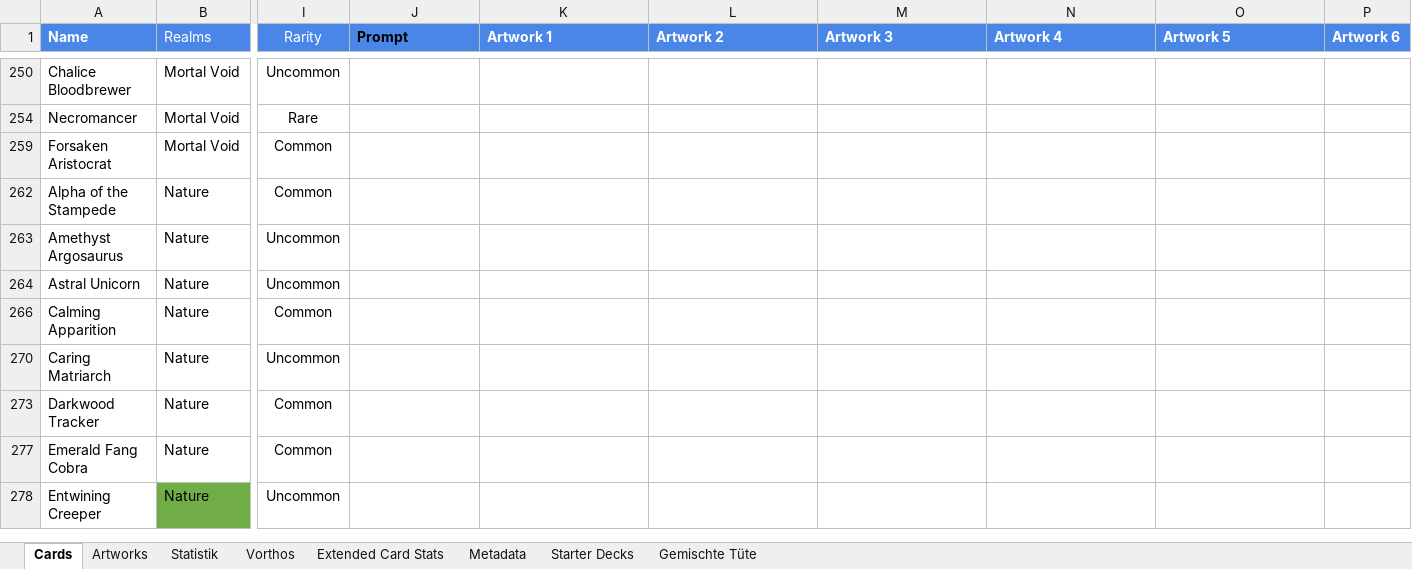
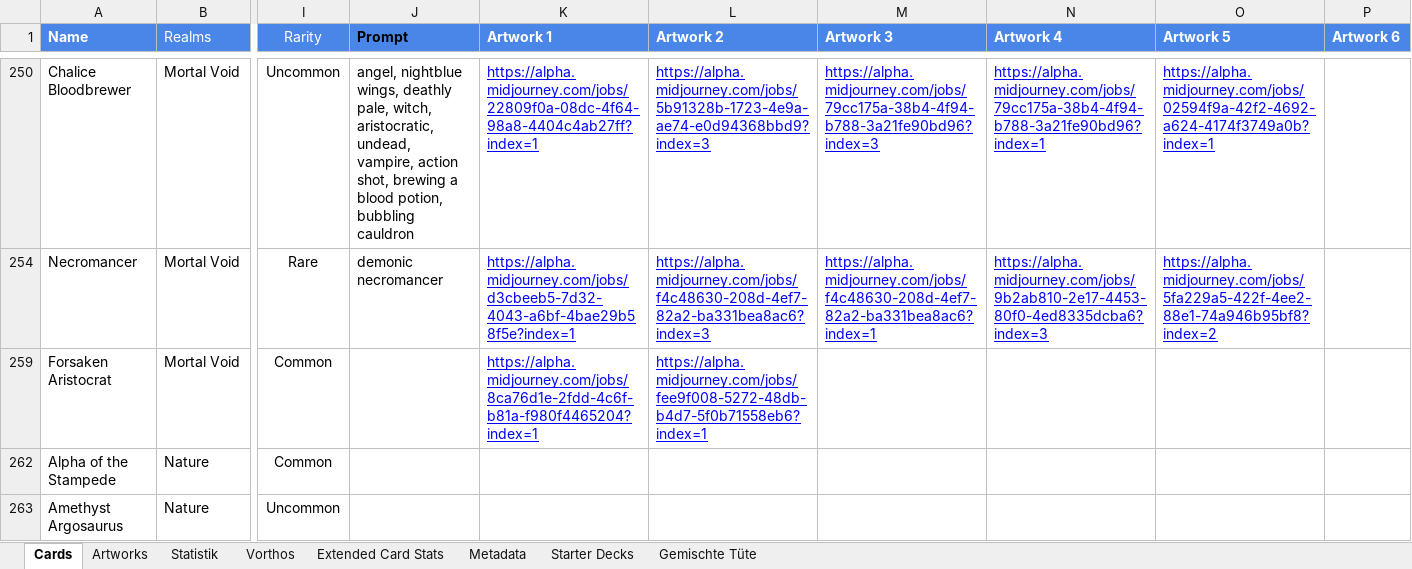
Before and after one commit to nonbiristudios/shardsofbeyond, an Excel workbook: workspace/card-data/beyond.xlsx, sheet Cards, drawn as a sheet; only a part is shown, gaps mark what is left out; the shorter side is filled out with more unchanged rows; values as stored, in another font and other column widths than the file's, no borders; charts and pictures and conditional formats not drawn; the diff covers the shown part only; the diff names each change by its address in the sheet, - before the commit and + after, or states it on an @@ line.

```diff
--- a/workspace/card-data/beyond.xlsx (sheet Cards)
+++ b/workspace/card-data/beyond.xlsx (sheet Cards)
-J250 (Prompt): (empty)
+J250 (Prompt): angel, nightblue wings, deathly pale, witch, aristocratic, undead, vampire, action shot, brewing a blood potion, bubbling cauldron
-K250 (Artwork 1): (empty)
+K250 (Artwork 1): https://alpha.midjourney.com/jobs/22809f0a-08dc-4f64-98a8-4404c4ab27ff?index=1
-L250 (Artwork 2): (empty)
+L250 (Artwork 2): https://alpha.midjourney.com/jobs/5b91328b-1723-4e9a-ae74-e0d94368bbd9?index=3
-M250 (Artwork 3): (empty)
+M250 (Artwork 3): https://alpha.midjourney.com/jobs/79cc175a-38b4-4f94-b788-3a21fe90bd96?index=3
-N250 (Artwork 4): (empty)
+N250 (Artwork 4): https://alpha.midjourney.com/jobs/79cc175a-38b4-4f94-b788-3a21fe90bd96?index=1
-O250 (Artwork 5): (empty)
+O250 (Artwork 5): https://alpha.midjourney.com/jobs/02594f9a-42f2-4692-a624-4174f3749a0b?index=1
-J254 (Prompt): (empty)
+J254 (Prompt): demonic necromancer
-K254 (Artwork 1): (empty)
+K254 (Artwork 1): https://alpha.midjourney.com/jobs/d3cbeeb5-7d32-4043-a6bf-4bae29b58f5e?index=1
-L254 (Artwork 2): (empty)
+L254 (Artwork 2): https://alpha.midjourney.com/jobs/f4c48630-208d-4ef7-82a2-ba331bea8ac6?index=3
-M254 (Artwork 3): (empty)
+M254 (Artwork 3): https://alpha.midjourney.com/jobs/f4c48630-208d-4ef7-82a2-ba331bea8ac6?index=1
-N254 (Artwork 4): (empty)
+N254 (Artwork 4): https://alpha.midjourney.com/jobs/9b2ab810-2e17-4453-80f0-4ed8335dcba6?index=3
-O254 (Artwork 5): (empty)
+O254 (Artwork 5): https://alpha.midjourney.com/jobs/5fa229a5-422f-4ee2-88e1-74a946b95bf8?index=2
-K259 (Artwork 1): (empty)
+K259 (Artwork 1): https://alpha.midjourney.com/jobs/8ca76d1e-2fdd-4c6f-b81a-f980f4465204?index=1
-L259 (Artwork 2): (empty)
+L259 (Artwork 2): https://alpha.midjourney.com/jobs/fee9f008-5272-48db-b4d7-5f0b71558eb6?index=1
```
Also changed, not shown: 31 edited cells elsewhere in this sheet, charts or pictures, 2 other files.
